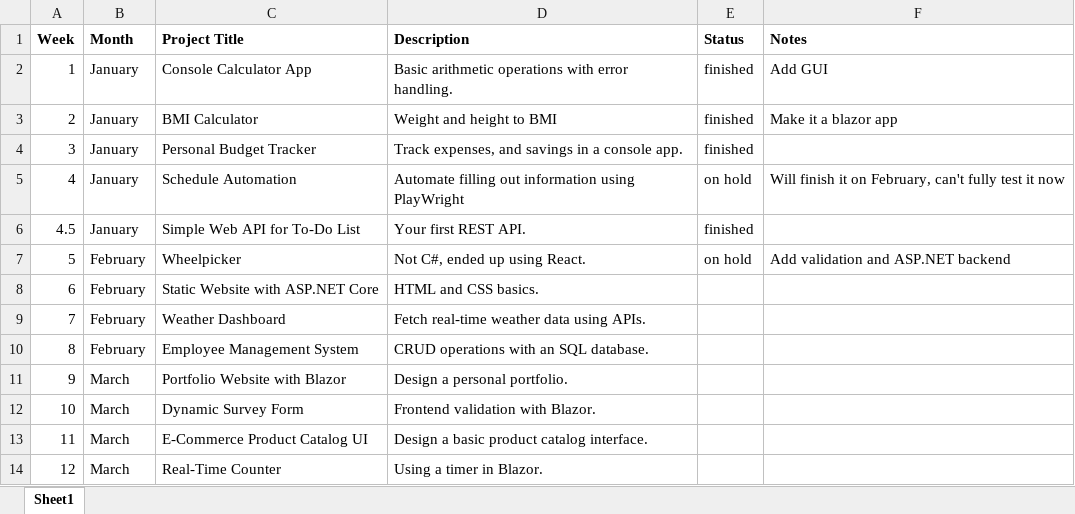
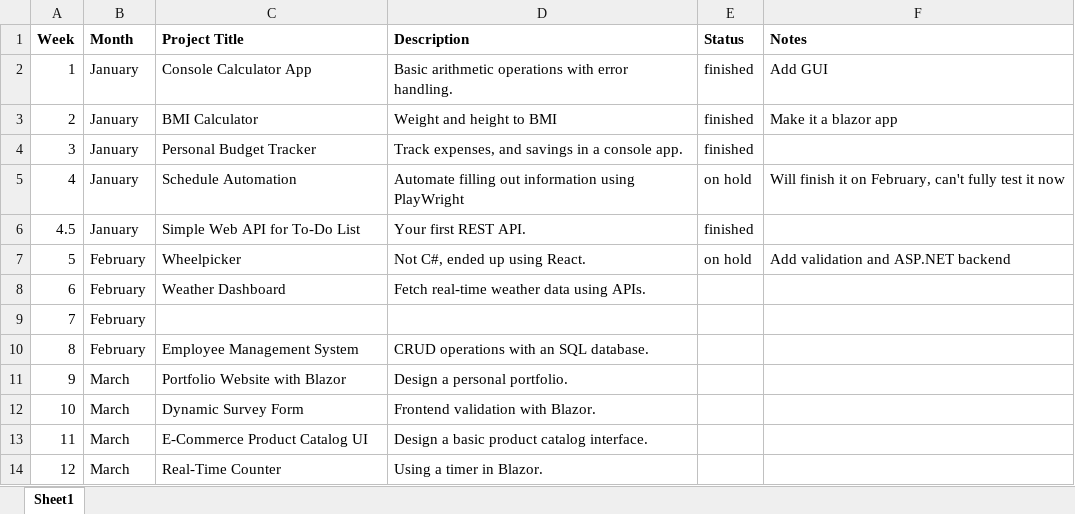
Before and after one commit to SpencerSedano/project-per-week-2025, an Excel workbook: Timeline.xlsx, sheet Sheet1, drawn as a sheet; only a part is shown; values as stored, in another font and other column widths than the file's, no borders; conditional formats not drawn; the diff names each change by its address in the sheet, - before the commit and + after, or states it on an @@ line.

Commit message:
Update timeline

```diff
--- a/Timeline.xlsx (sheet Sheet1)
+++ b/Timeline.xlsx (sheet Sheet1)
-C8 (Project Title): Static Website with ASP.NET Core
+C8 (Project Title): Weather Dashboard
-D8 (Description): HTML and CSS basics.
+D8 (Description): Fetch real-time weather data using APIs.
-C9 (Project Title): Weather Dashboard
+C9 (Project Title): (empty)
-D9 (Description): Fetch real-time weather data using APIs.
+D9 (Description): (empty)
```
